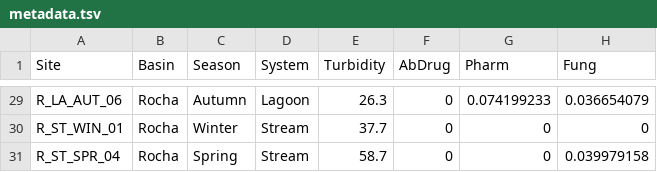
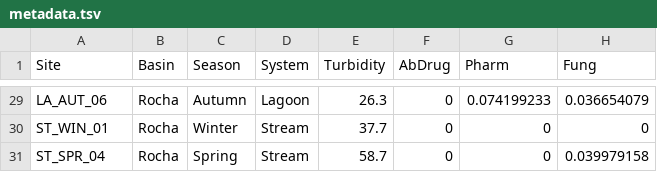
Before and after one commit to pereiramemo/Curso-Metabarcoding-2023, a TSV file: data/metadata.tsv, drawn as a sheet; only a part is shown, gaps mark what is left out; the diff covers the shown part only; the diff names each change by its address in the sheet, - before the commit and + after, or states it on an @@ line.

```diff
--- a/data/metadata.tsv
+++ b/data/metadata.tsv
-A29 (Site): R_LA_AUT_06
+A29 (Site): LA_AUT_06
-A30 (Site): R_ST_WIN_01
+A30 (Site): ST_WIN_01
-A31 (Site): R_ST_SPR_04
+A31 (Site): ST_SPR_04
```
Also changed, not shown: 27 edited cells elsewhere in this file.
